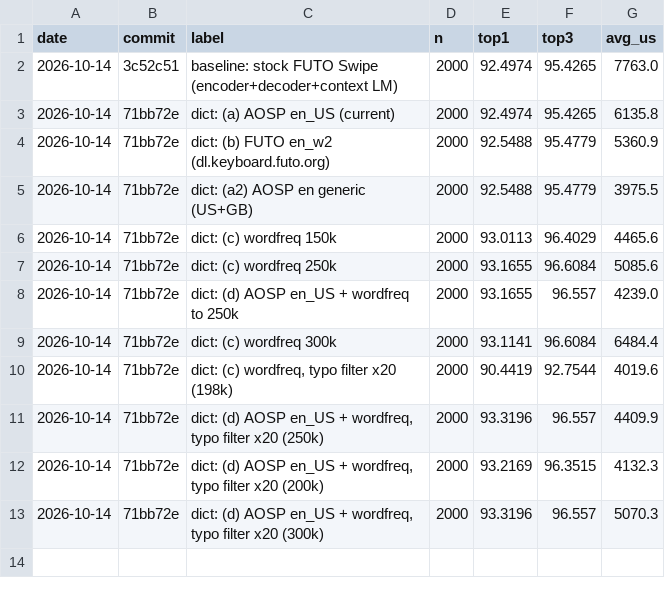
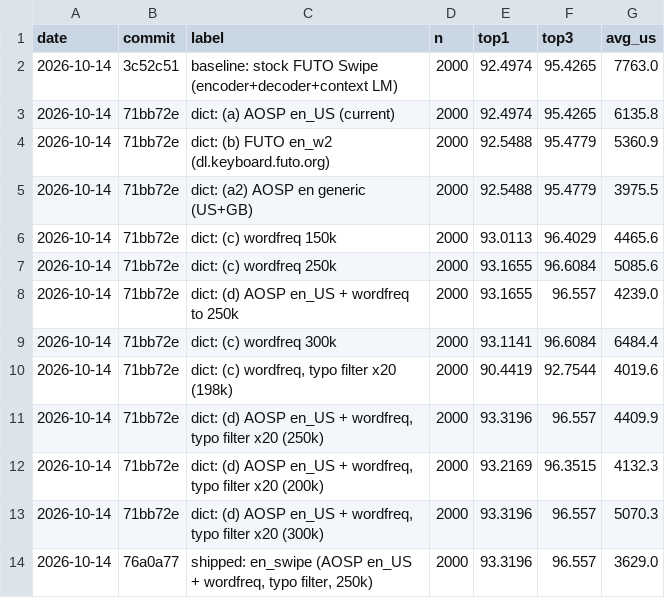
Before and after one commit to itsdestin/swipe-keyboard, a TSV file: bench/history.tsv, drawn as a sheet; the diff names each change by its address in the sheet, - before the commit and + after, or states it on an @@ line.

```diff
--- a/bench/history.tsv
+++ b/bench/history.tsv
+row 14: 2026-10-14 | 76a0a77 | shipped: en_swipe (AOSP en_US + wordfreq, typo filter, 250k) | 2000 | 93.3196 | 96.557 | 3629.0
```
Also changed, not shown: 2 other files.
